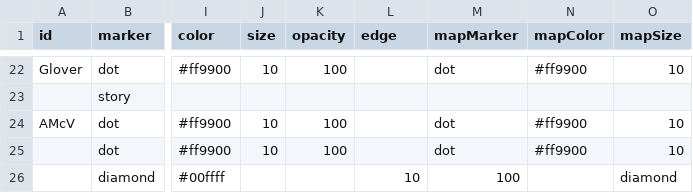
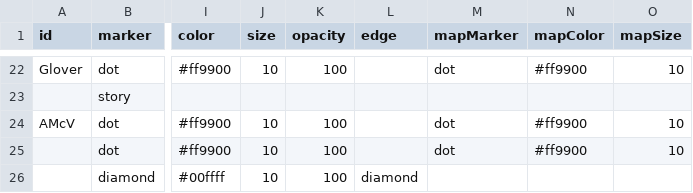
Before and after one commit to AHEastLothian/womenscrievers, a CSV file: women-scrievers.csv, drawn as a sheet; only a part is shown, gaps mark what is left out; the diff names each change by its address in the sheet, - before the commit and + after, or states it on an @@ line.

Commit message:
Update women-scrievers.csv

```diff
--- a/women-scrievers.csv
+++ b/women-scrievers.csv
-J26 (size): (empty)
+J26 (size): 10
-K26 (opacity): (empty)
+K26 (opacity): 100
-L26 (edge): 10
+L26 (edge): diamond
-M26 (mapMarker): 100
+M26 (mapMarker): (empty)
-O26 (mapSize): diamond
+O26 (mapSize): (empty)
```
